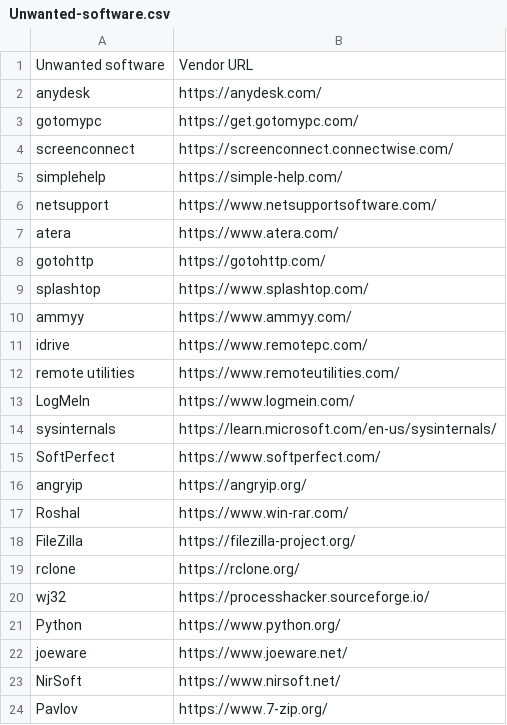
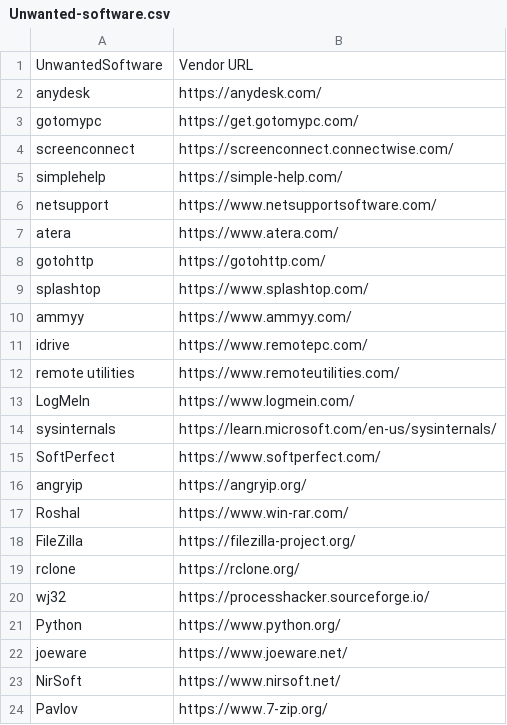
Before and after one commit to IE-IA/Hunting-Lists, a CSV file: Unwanted-software.csv, drawn as a sheet.

Commit message:
Update Unwanted-software.csv

```diff
--- a/Unwanted-software.csv
+++ b/Unwanted-software.csv
@@ -1,2 +1,2 @@
-Unwanted software;Vendor URL
+UnwantedSoftware;Vendor URL
 anydesk;https://anydesk.com/
```
